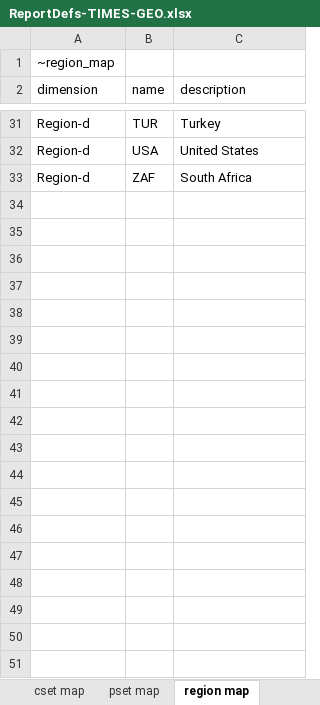
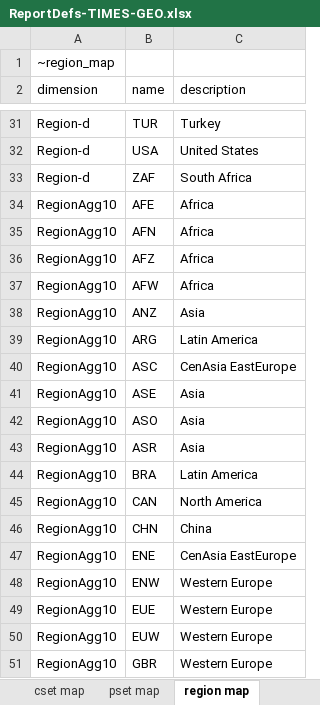
Before and after one commit to akanudia/TIMES-GEO, an Excel workbook: ReportDefs-TIMES-GEO.xlsx, sheet region map, drawn as a sheet; only a part is shown, gaps mark what is left out; values as stored, in another font and other column widths than the file's, no borders; the diff covers the shown part only; the diff names each change by its address in the sheet, - before the commit and + after, or states it on an @@ line.

Commit message:
Update ReportDefs-TIMES-GEO.xlsx

```diff
--- a/ReportDefs-TIMES-GEO.xlsx (sheet region map)
+++ b/ReportDefs-TIMES-GEO.xlsx (sheet region map)
+row 34: RegionAgg10 | AFE | Africa
+row 35: RegionAgg10 | AFN | Africa
+row 36: RegionAgg10 | AFZ | Africa
+row 37: RegionAgg10 | AFW | Africa
+row 38: RegionAgg10 | ANZ | Asia
+row 39: RegionAgg10 | ARG | Latin America
+row 40: RegionAgg10 | ASC | CenAsia EastEurope
+row 41: RegionAgg10 | ASE | Asia
+row 42: RegionAgg10 | ASO | Asia
+row 43: RegionAgg10 | ASR | Asia
+row 44: RegionAgg10 | BRA | Latin America
+row 45: RegionAgg10 | CAN | North America
+row 46: RegionAgg10 | CHN | China
+row 47: RegionAgg10 | ENE | CenAsia EastEurope
+row 48: RegionAgg10 | ENW | Western Europe
+row 49: RegionAgg10 | EUE | Western Europe
+row 50: RegionAgg10 | EUW | Western Europe
+row 51: RegionAgg10 | GBR | Western Europe
```
Also changed, not shown: 13 added rows elsewhere in this sheet, sheet process map.
